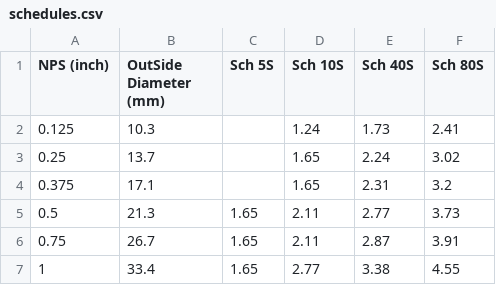
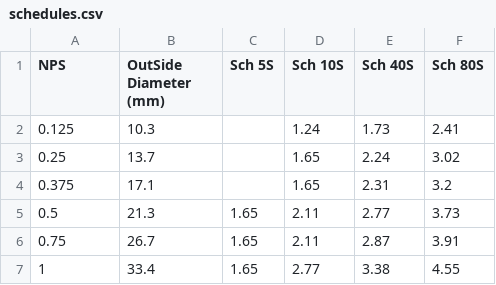
Before and after one commit to mariospar/optimalPipe, a CSV file: data/schedules.csv, drawn as a sheet; only a part is shown.

```diff
--- a/data/schedules.csv
+++ b/data/schedules.csv
@@ -1,2 +1,2 @@
-NPS (inch)	OutSide Diameter (mm)	Sch 5S	Sch 10S	Sch 40S	Sch 80S
+NPS	OutSide Diameter (mm)	Sch 5S	Sch 10S	Sch 40S	Sch 80S
 0.125	10.3		1.24	1.73	2.41
```
Also changed, not shown: 2 other files.
